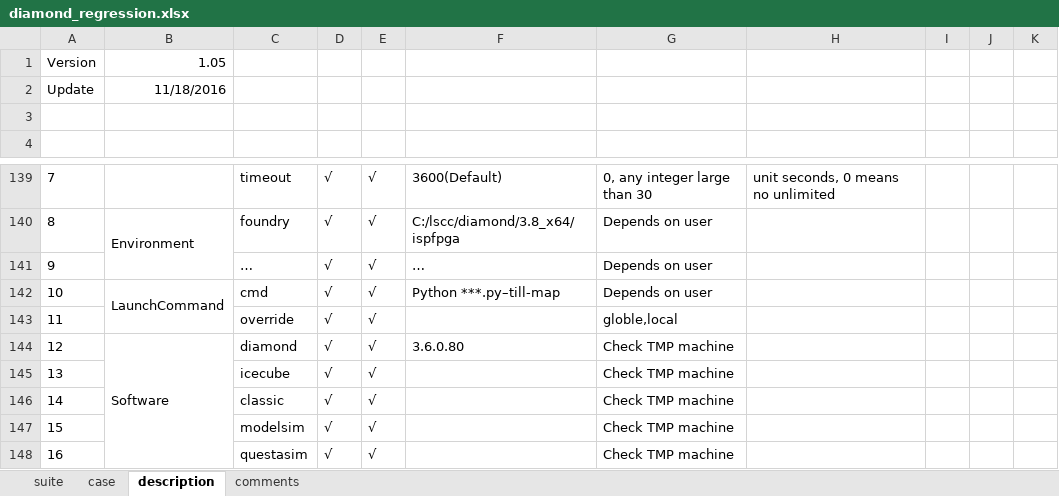
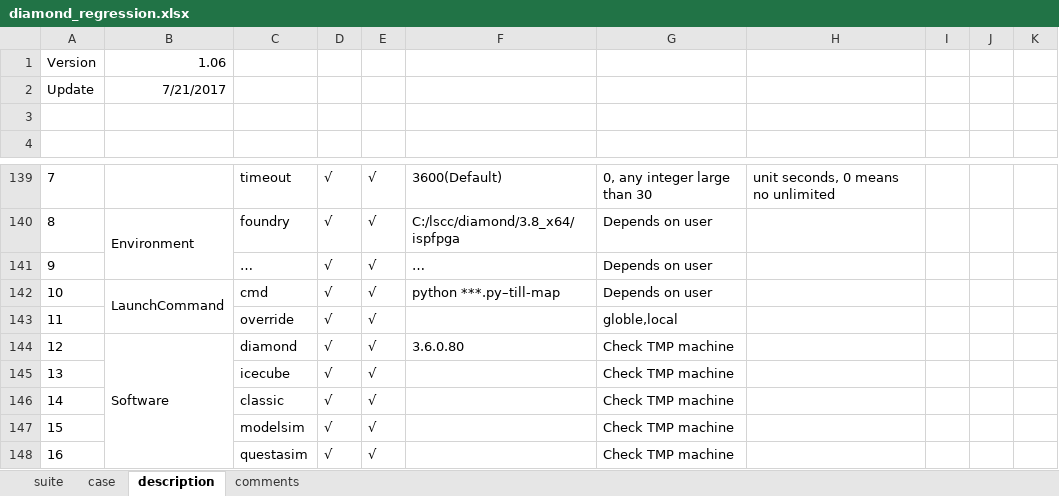
Before and after one commit to wanghengquan/repository, an Excel workbook: tmp_client/doc/TMP_example/diamond_regression.xlsx, sheet description, drawn as a sheet; only a part is shown, gaps mark what is left out; values as stored, in another font and other column widths than the file's, no borders; charts and pictures not drawn; the diff names each change by its address in the sheet, - before the commit and + after, or states it on an @@ line.

```diff
--- a/tmp_client/doc/TMP_example/diamond_regression.xlsx (sheet description)
+++ b/tmp_client/doc/TMP_example/diamond_regression.xlsx (sheet description)
-B1: 1.05
+B1: 1.06
-B2: 11/18/2016
+B2: 7/21/2017
-F142: Python ***.py–till-map
+F142: python ***.py–till-map
```
Also changed, not shown: 1 other file.
